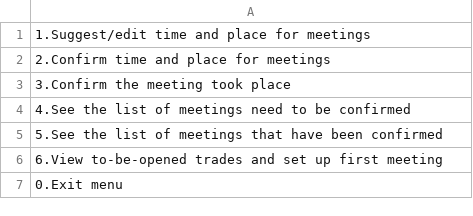
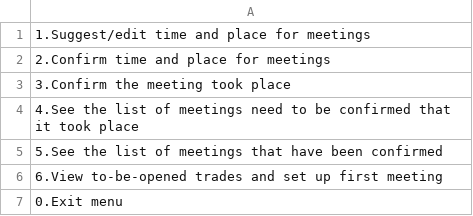
Before and after one commit to Tiffany0410/TradingSystem, a CSV file: phase1/src/Menus/RegularUserMeetingMenu.csv, drawn as a sheet.

```diff
--- a/phase1/src/Menus/RegularUserMeetingMenu.csv
+++ b/phase1/src/Menus/RegularUserMeetingMenu.csv
@@ -3,3 +3,3 @@
 3.Confirm the meeting took place
-4.See the list of meetings need to be confirmed
+4.See the list of meetings need to be confirmed that it took place
 5.See the list of meetings that have been confirmed
```
Also changed, not shown: phase1/src/Menus/RegularUserAccountMenu.csv, 1 other file.
